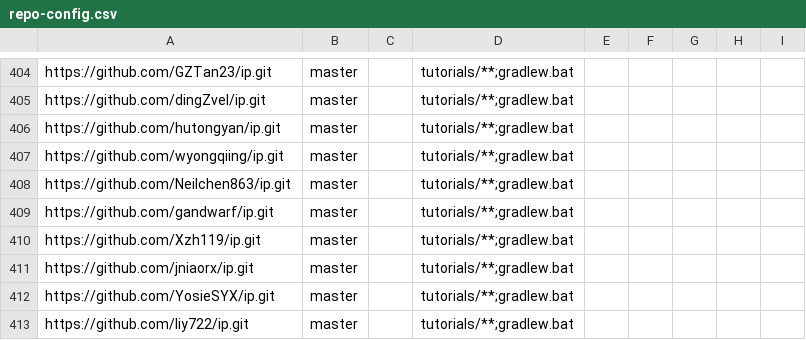
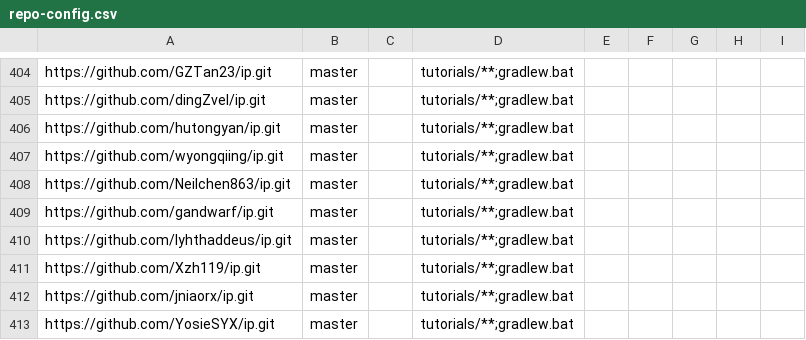
Before and after one commit to nus-cs2103-AY2425S2/ip-dashboard, a CSV file: configs/repo-config.csv, drawn as a sheet; only a part is shown, gaps mark what is left out; the shorter side is filled out with more unchanged rows.

```diff
--- a/configs/repo-config.csv
+++ b/configs/repo-config.csv
@@ -409,2 +409,3 @@ https://github.com/Neilchen863/ip.git,master,,tutorials/**;gradlew.bat,,,,,
 https://github.com/gandwarf/ip.git,master,,tutorials/**;gradlew.bat,,,,,
+https://github.com/lyhthaddeus/ip.git,master,,tutorials/**;gradlew.bat,,,,,
 https://github.com/Xzh119/ip.git,master,,tutorials/**;gradlew.bat,,,,,
```
Also changed, not shown: configs/author-config.csv.
